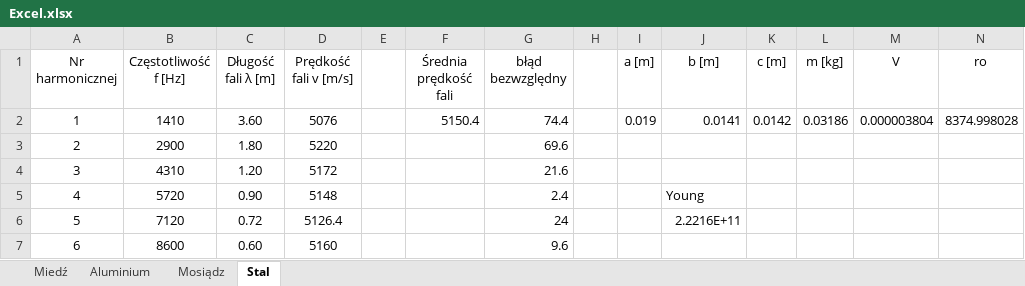
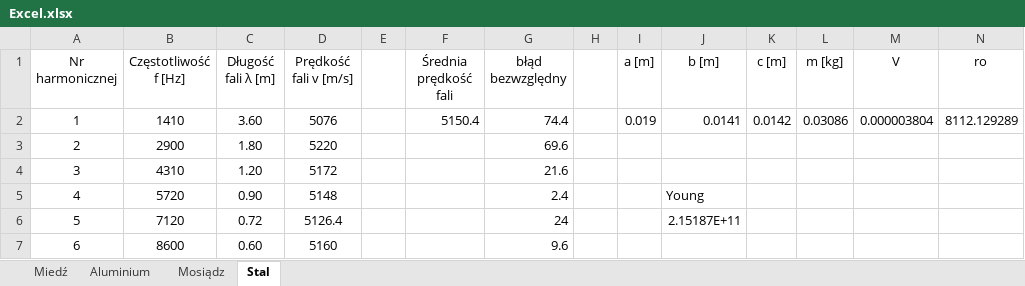
Before and after one commit to maciekb05/Fizyka, an Excel workbook: Sprawozdanie 3/Excel.xlsx, sheet Stal, drawn as a sheet; values as stored, in another font and other column widths than the file's, no borders; the diff names each change by its address in the sheet, - before the commit and + after, or states it on an @@ line.

Commit message:
Poprawiona masa próbki stalowej

```diff
--- a/Sprawozdanie 3/Excel.xlsx (sheet Stal)
+++ b/Sprawozdanie 3/Excel.xlsx (sheet Stal)
-L2 (m [kg]): 0.03186
+L2 (m [kg]): 0.03086
-N2 (ro): 8374.998028
+N2 (ro): 8112.129289
-J6 (b [m]): 2.2216E+11
+J6 (b [m]): 2.15187E+11
```
